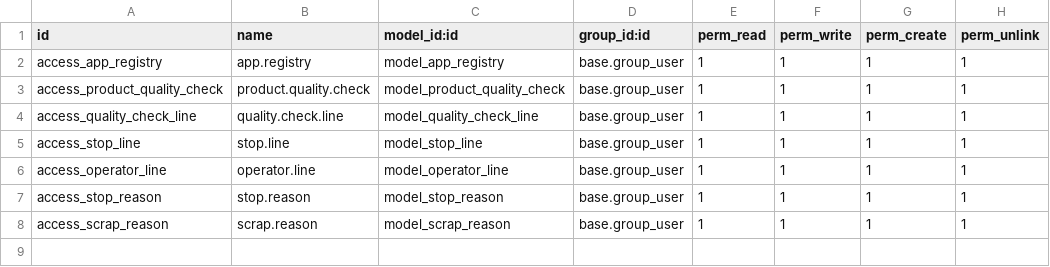
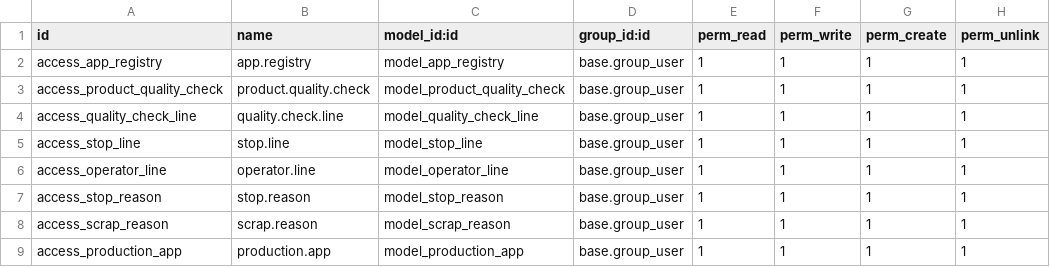
Before and after one commit to Comunitea/CMNT_00040_2016_ELN_addons, a CSV file: production_app/security/ir.model.access.csv, drawn as a sheet; the diff names each change by its address in the sheet, - before the commit and + after, or states it on an @@ line.

```diff
--- a/production_app/security/ir.model.access.csv
+++ b/production_app/security/ir.model.access.csv
+row 9: access_production_app | production.app | model_production_app | base.group_user | 1 | 1 | 1 | 1
```
Also changed, not shown: 4 other files.
